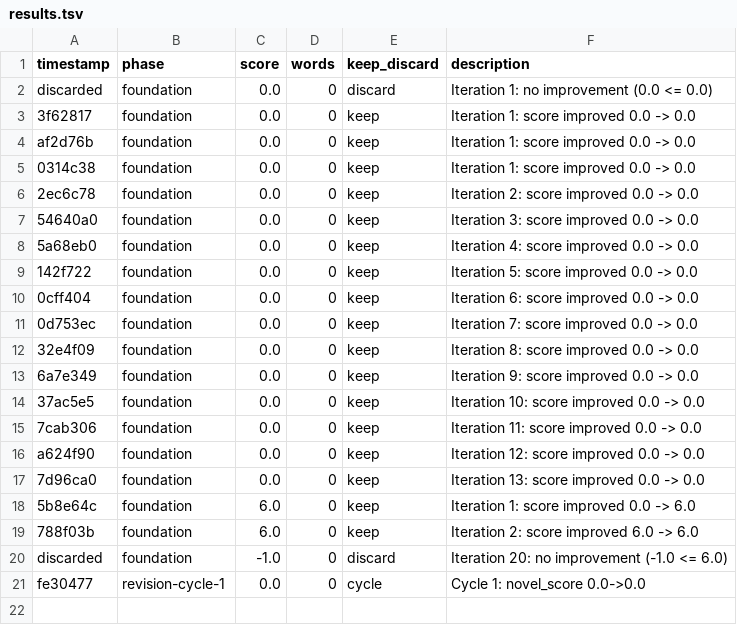
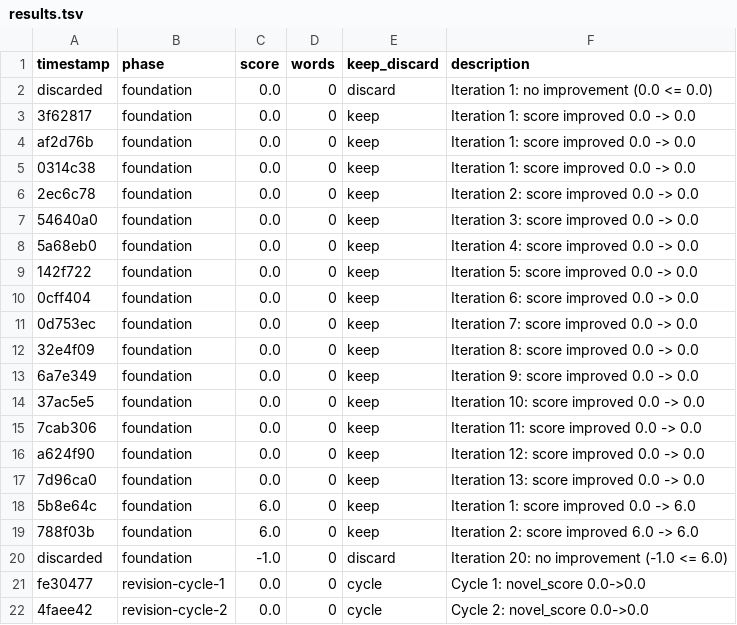
Before and after one commit to NousResearch/autonovel, a TSV file: results.tsv, drawn as a sheet.

Commit message:
revision cycle 3 complete: novel_score 0.0

```diff
--- a/results.tsv
+++ b/results.tsv
@@ -21 +21,2 @@ discarded	foundation	-1.0	0	discard	Iteration 20: no improvement (-1.0 <= 6.0)
 fe30477	revision-cycle-1	0.0	0	cycle	Cycle 1: novel_score 0.0->0.0
+4faee42	revision-cycle-2	0.0	0	cycle	Cycle 2: novel_score 0.0->0.0
```
Also changed, not shown: 1 other file.
